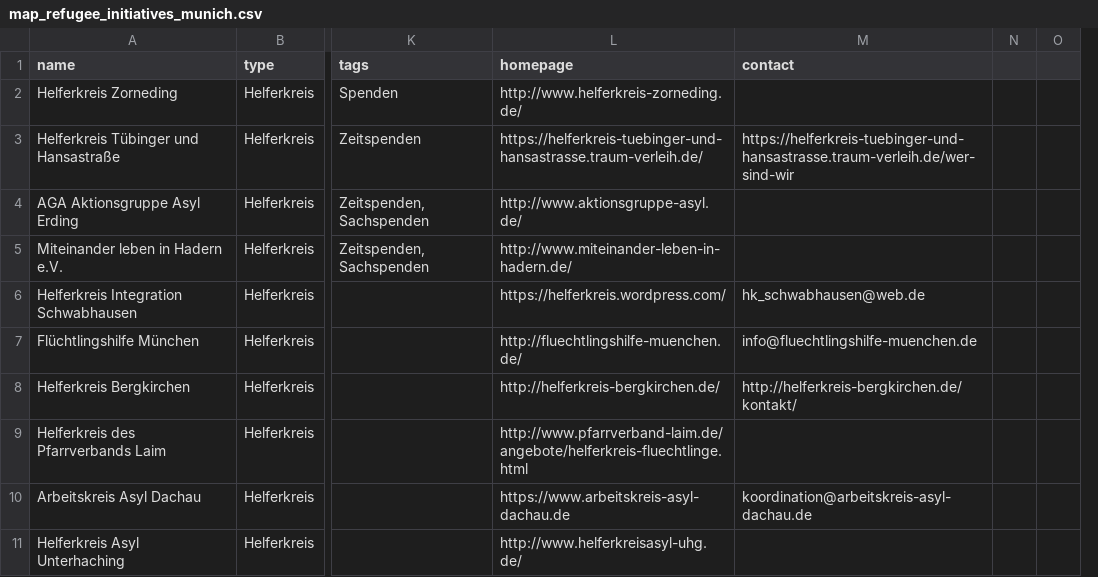
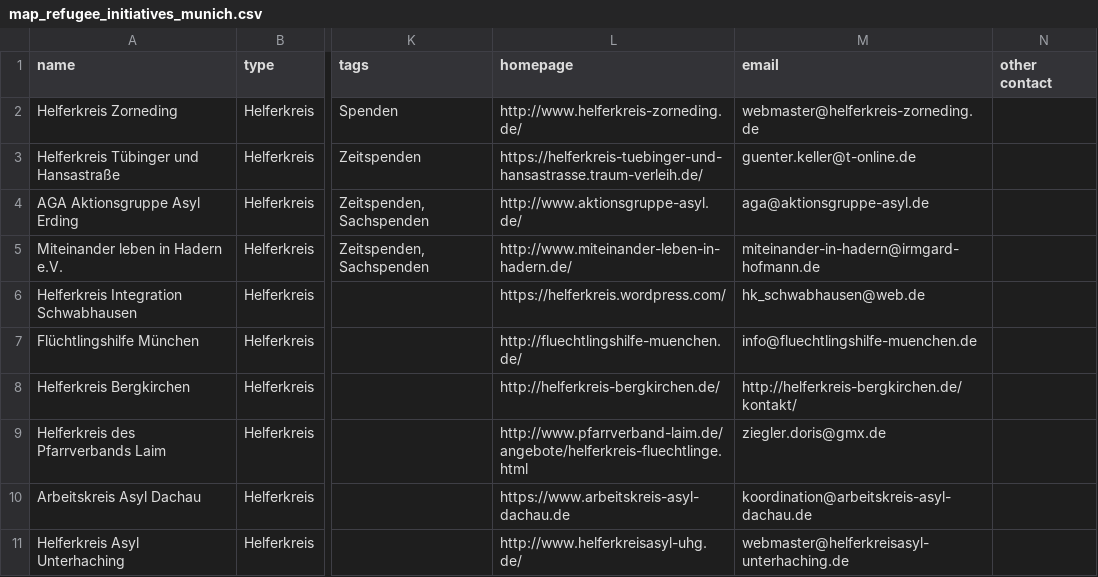
Before and after one commit to muc-fluechtlingsrat/helferkreis-map, a CSV file: data/map_refugee_initiatives_munich.csv, drawn as a sheet; only a part is shown, gaps mark what is left out; removed rows and columns are numbered as before the commit, all else as after; the diff covers the shown part only; the diff names each change by its address in the sheet, - before the commit and + after, or states it on an @@ line.

Commit message:
new data

```diff
--- a/data/map_refugee_initiatives_munich.csv
+++ b/data/map_refugee_initiatives_munich.csv
-column N, empty
-column O, empty
+column N (other contact), empty
-M1: contact
+M1: email
-M2 (email): (empty)
+M2 (email): webmaster@helferkreis-zorneding.de
-M3 (email): https://helferkreis-tuebinger-und-hansastrasse.traum-verleih.de/wer-sind-wir
+M3 (email): guenter.keller@t-online.de
-M4 (email): (empty)
+M4 (email): aga@aktionsgruppe-asyl.de
-M5 (email): (empty)
+M5 (email): miteinander-in-hadern@irmgard-hofmann.de
-M9 (email): (empty)
+M9 (email): ziegler.doris@gmx.de
-M11 (email): (empty)
+M11 (email): webmaster@helferkreisasyl-unterhaching.de
```
Also changed, not shown: 3 added rows and 8 edited cells elsewhere in this file.
